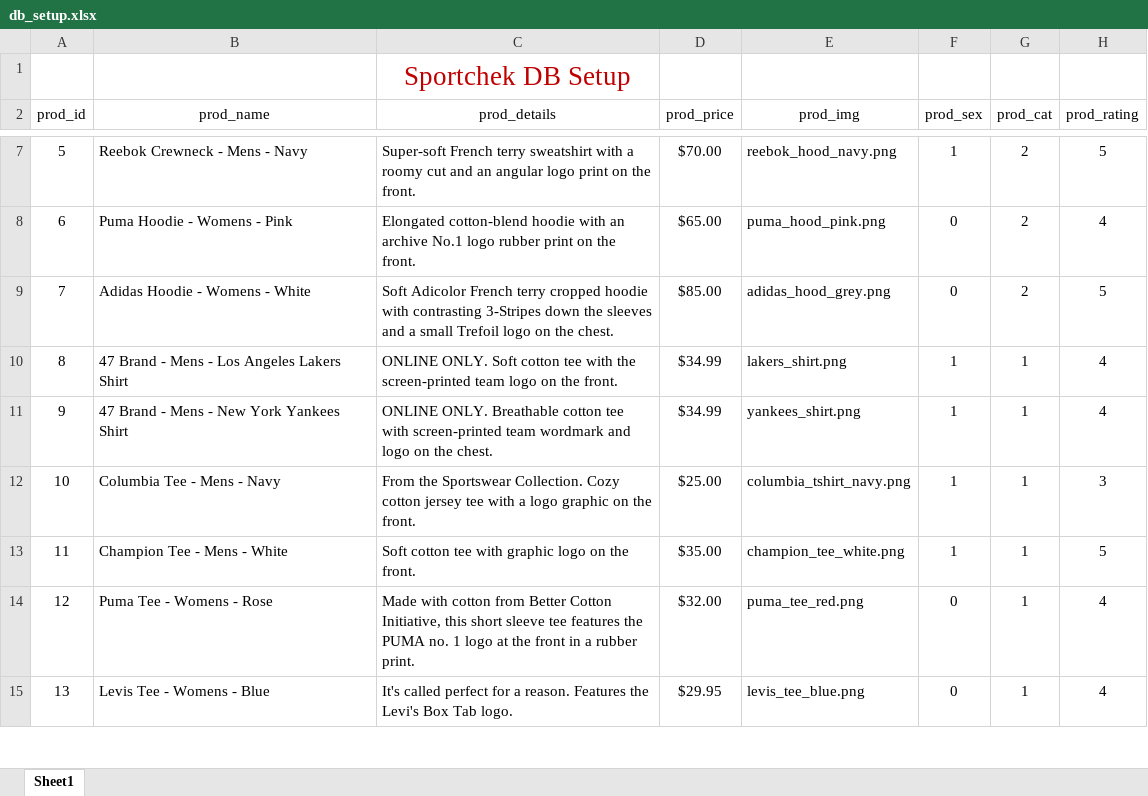
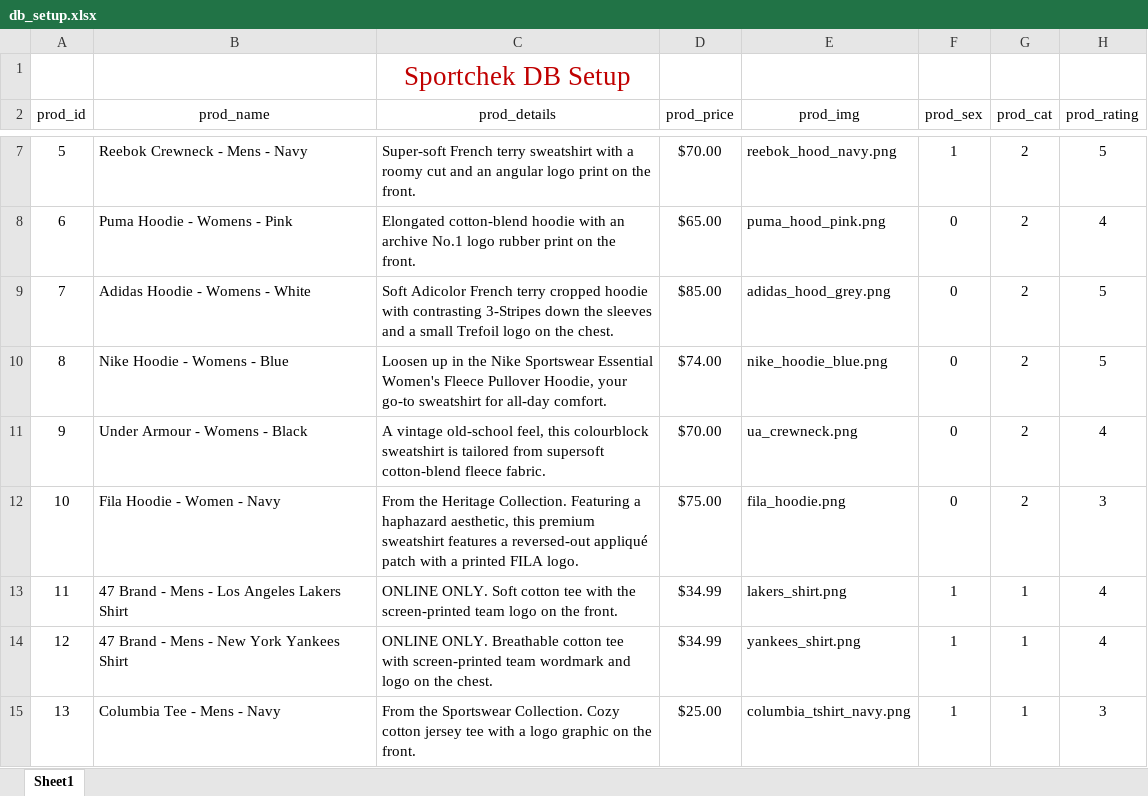
Before and after one commit to grahamvickers/sportchek_cms, an Excel workbook: db/db_setup.xlsx, sheet Sheet1, drawn as a sheet; only a part is shown, gaps mark what is left out; the shorter side is filled out with more unchanged rows; values as stored, in another font and other column widths than the file's, no borders; addresses are those after the commit; the diff names each change by its address in the sheet, - before the commit and + after, or states it on an @@ line.

```diff
--- a/db/db_setup.xlsx (sheet Sheet1)
+++ b/db/db_setup.xlsx (sheet Sheet1)
+row 10: 8 | Nike Hoodie - Womens - Blue | Loosen up in the Nike Sportswear Essential Women's Fleece Pullover Hoodie, your go-to sweatshirt for all-day comfort. | $74.00 | nike_hoodie_blue.png | 0 | 2 | 5
+row 11: 9 | Under Armour - Womens - Black | A vintage old-school feel, this colourblock sweatshirt is tailored from supersoft cotton-blend fleece fabric. | $70.00 | ua_crewneck.png | 0 | 2 | 4
+row 12: 10 | Fila Hoodie - Women - Navy | From the Heritage Collection. Featuring a haphazard aesthetic, this premium sweatshirt features a reversed-out appliqué patch with a printed FILA logo. | $75.00 | fila_hoodie.png | 0 | 2 | 3
@@ column A (prod_id) renumbered from row 13 down @@
```
Also changed, not shown: 4 other files.
